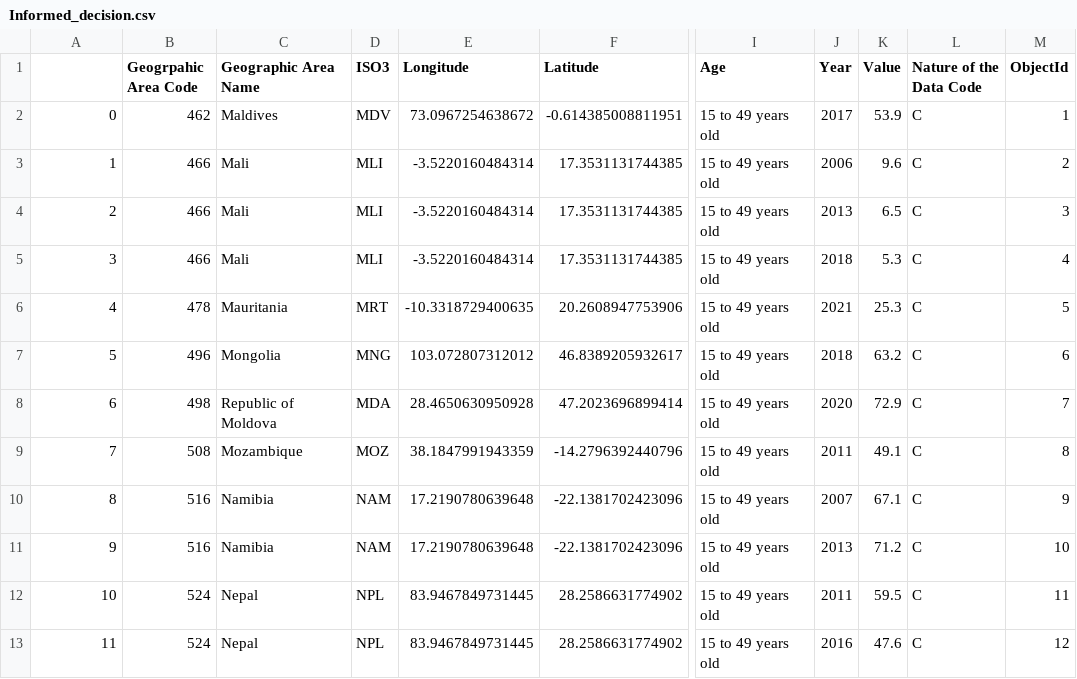
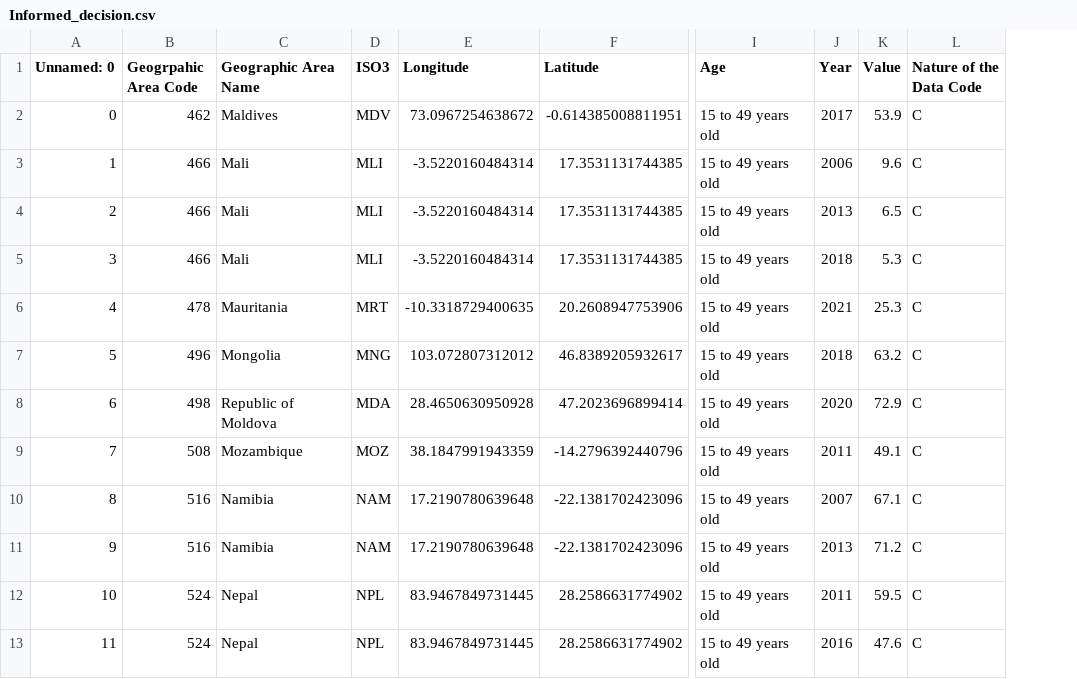
Before and after one commit to YutongHu-Natalie/CS441, a CSV file: Data/Informed_decision.csv, drawn as a sheet; only a part is shown, gaps mark what is left out; the diff names each change by its address in the sheet, - before the commit and + after, or states it on an @@ line.

```diff
--- a/Data/Informed_decision.csv
+++ b/Data/Informed_decision.csv
-column M (ObjectId), rows 2-13: 1 | 2 | 3 | 4 | 5 | 6 | 7 | 8 | 9 | 10 | 11 | 12
-A1: (empty)
+A1: Unnamed: 0
```
Also changed, not shown: 1 other file.
